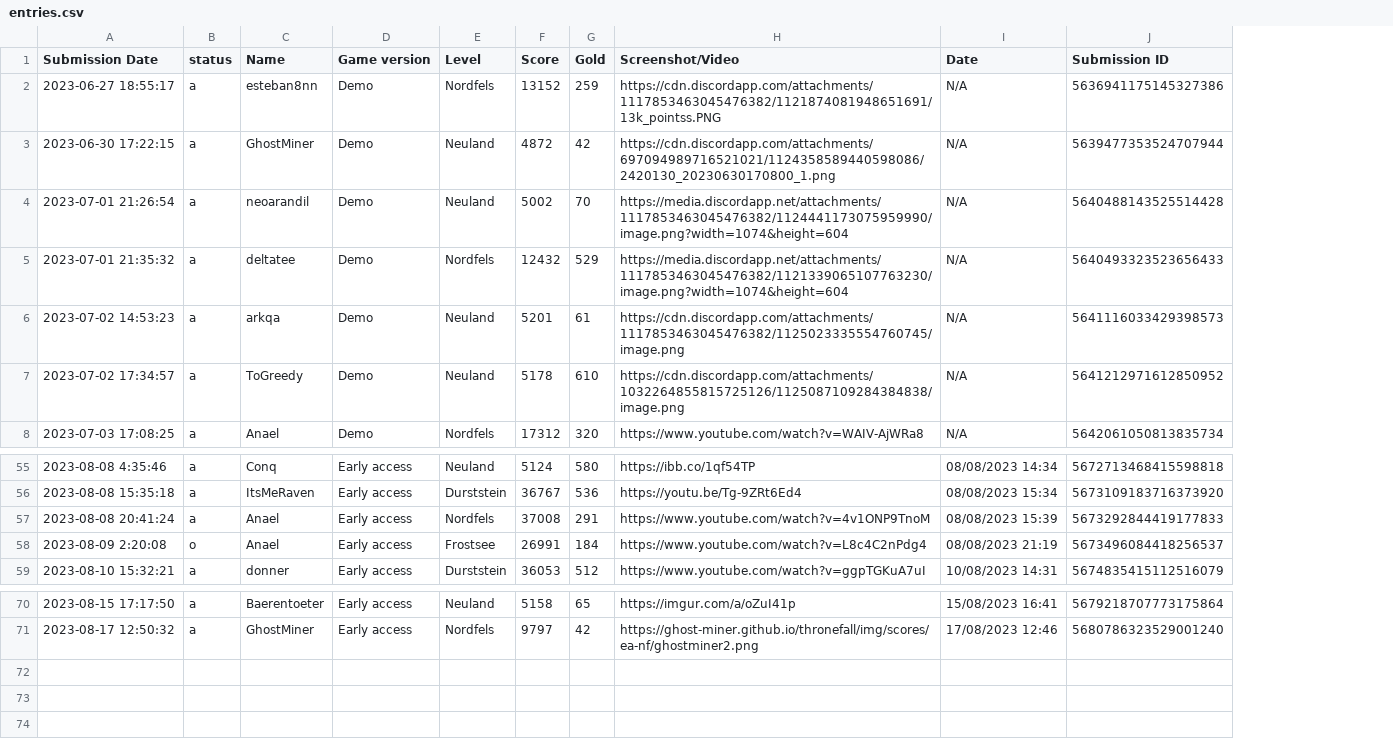
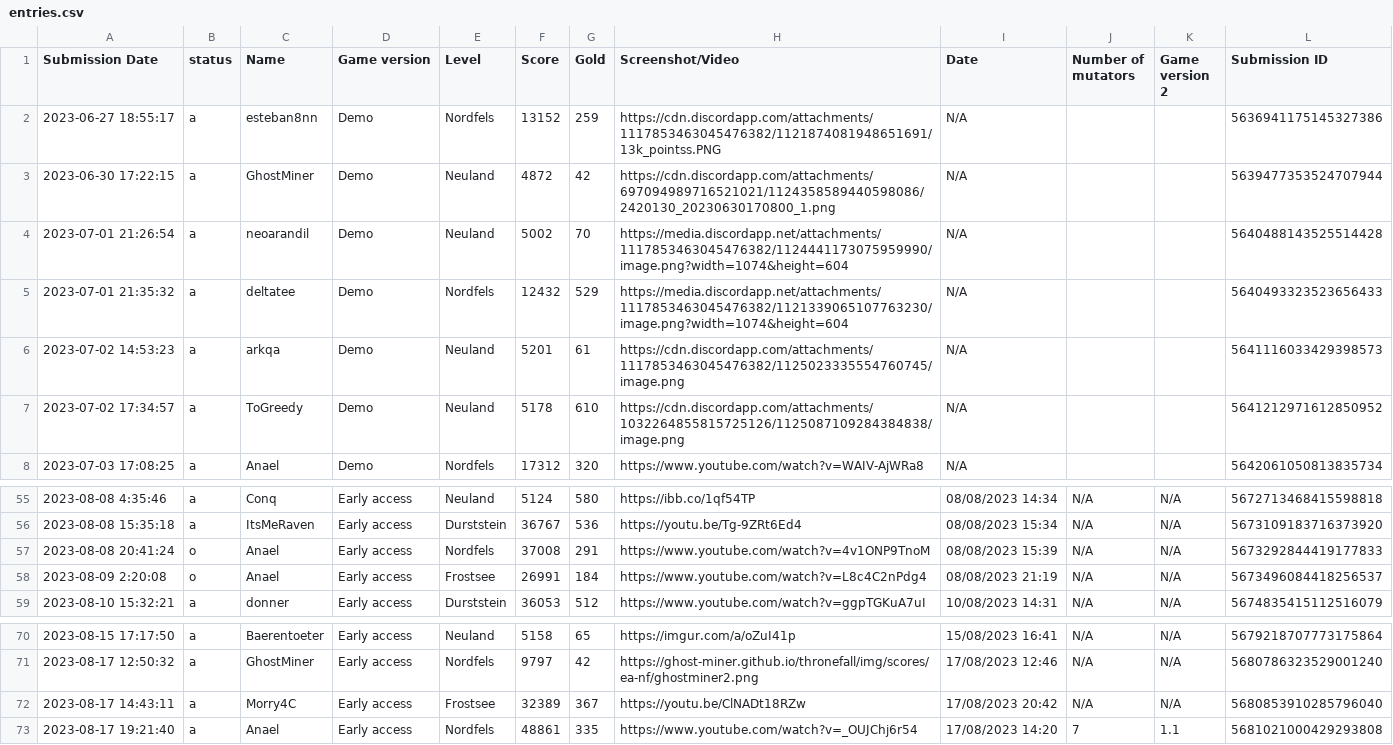
Before and after one commit to Ghost-Miner/Ghost-Miner.github.io, a CSV file: lb test/entries.csv, drawn as a sheet; only a part is shown, gaps mark what is left out; the diff names each change by its address in the sheet, - before the commit and + after, or states it on an @@ line.

Commit message:
various uodatesa nd changeds to test lb
- added date splitter to remvoe time from date
- made category buttons wor kagain
- and smth else

```diff
--- a/lb test/entries.csv
+++ b/lb test/entries.csv
+column J (Number of mutators), rows 55-59: all N/A; rows 70-71: N/A | N/A
+column K (Game version 2), rows 55-59: all N/A; rows 70-71: N/A | N/A
-B57 (status): a
+B57 (status): o
+row 72: 2023-08-17 14:43:11 | a | Morry4C | Early access | Frostsee | 32389 | 367 | https://youtu.be/ClNADt18RZw | 17/08/2023 20:42 | N/A | N/A | 5680853910285796040
+row 73: 2023-08-17 19:21:40 | a | Anael | Early access | Nordfels | 48861 | 335 | https://www.youtube.com/watch?v=_OUJChj6r54 | 17/08/2023 14:20 | 7 | 1.1 | 5681021000429293808
```
Also changed, not shown: 6 other files.
